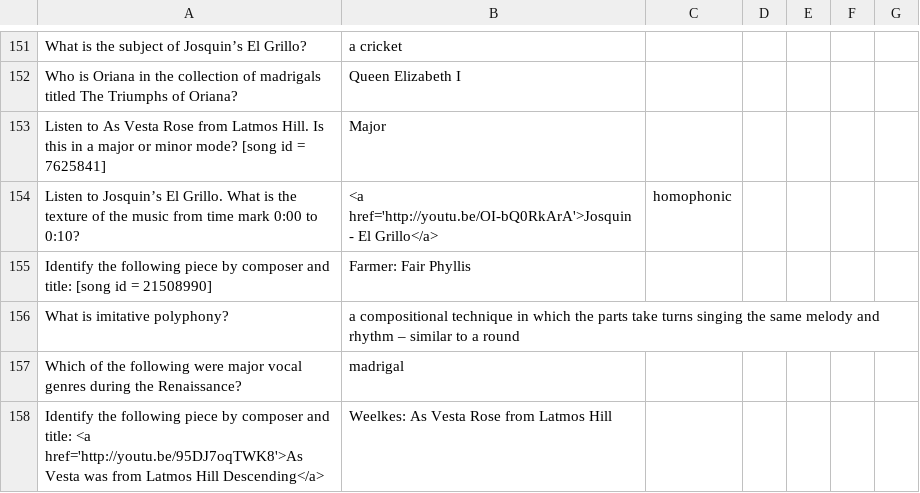
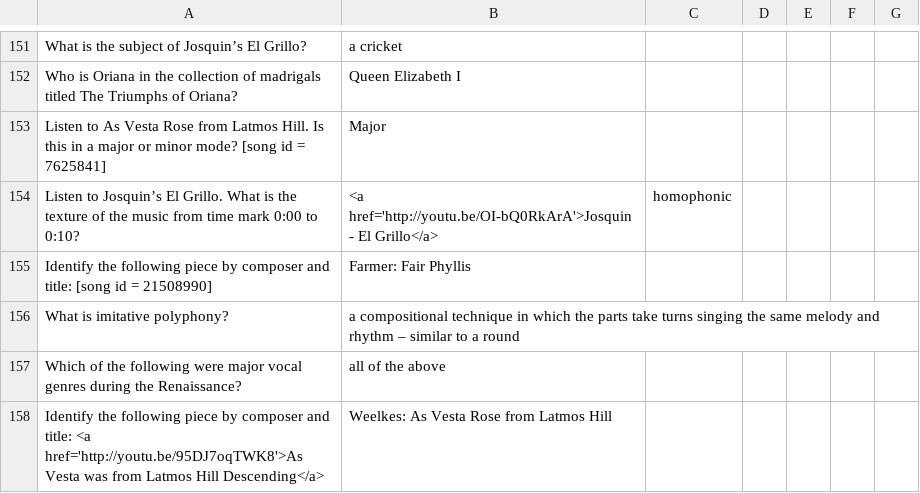
Before and after one commit to SonOfLysander/Music1010-SpringMVC-AngularJS, a CSV file: src/main/webapp/WEB-INF/csv/question-answers.csv, drawn as a sheet; only a part is shown, gaps mark what is left out.

Commit message:
Fixed incorrect ch9 answer

```diff
--- a/src/main/webapp/WEB-INF/csv/question-answers.csv
+++ b/src/main/webapp/WEB-INF/csv/question-answers.csv
@@ -156,3 +156,3 @@ Identify the following piece by composer and title: [song id = 21508990];Farmer:
 What is imitative polyphony?;a compositional technique in which the parts take turns singing the same melody and rhythm – similar to a round;
-Which of the following were major vocal genres during the Renaissance?;madrigal;
+Which of the following were major vocal genres during the Renaissance?;all of the above;
 Identify the following piece by composer and title: <a href='http://youtu.be/95DJ7oqTWK8'>As Vesta was from Latmos Hill Descending</a>;Weelkes: As Vesta Rose from Latmos Hill;
```
